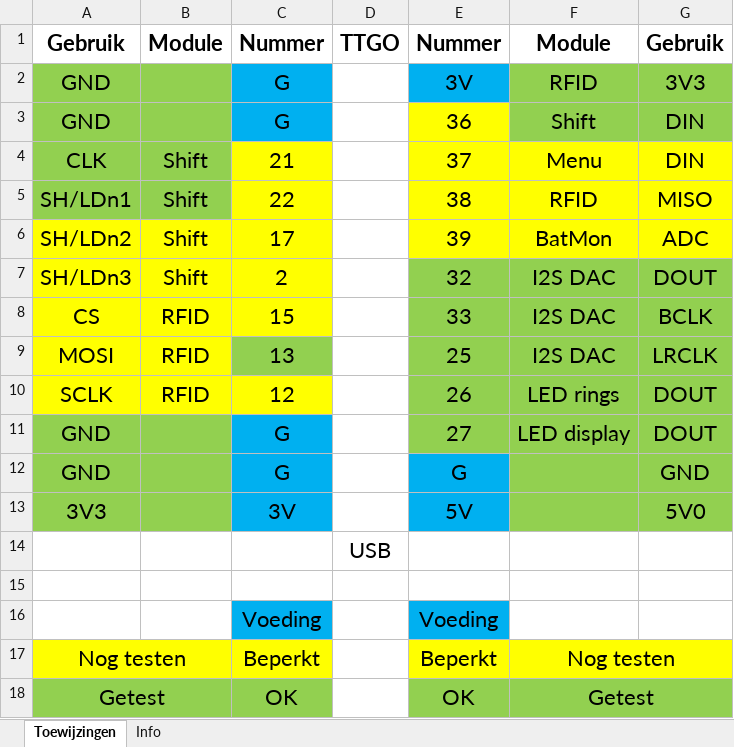
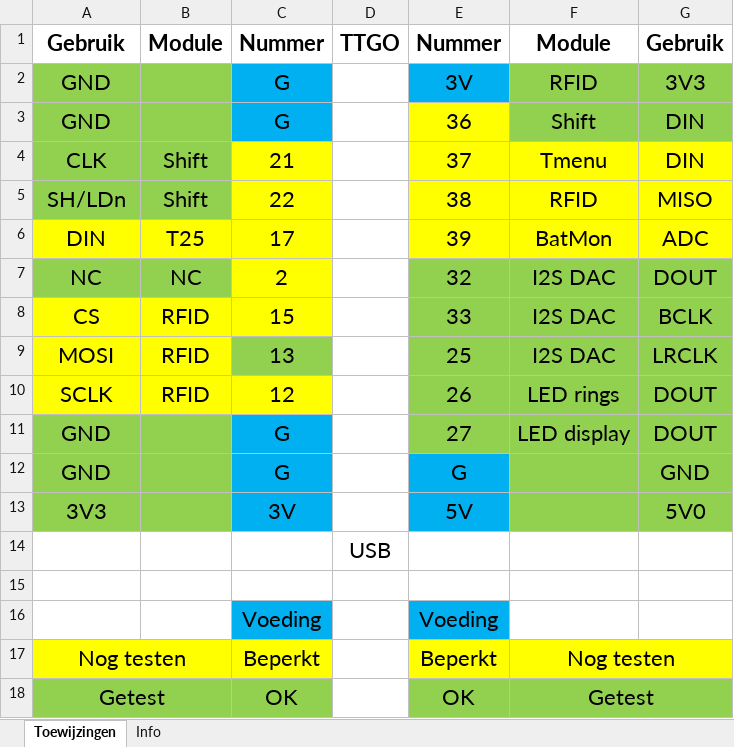
Before and after one commit to woutput/regenboogpiano, an Excel workbook: Elektronica/Controller pin-toewijzingen.xlsx, sheet Toewijzingen, drawn as a sheet; values as stored, in another font and other column widths than the file's, no borders; the diff names each change by its address in the sheet, - before the commit and + after, or states it on an @@ line.

Commit message:
Update vanwege 25e toets (dus nu 26 toetsmodules met menu-knop)

```diff
--- a/Elektronica/Controller pin-toewijzingen.xlsx (sheet Toewijzingen)
+++ b/Elektronica/Controller pin-toewijzingen.xlsx (sheet Toewijzingen)
-F4: Menu
+F4: Tmenu
-A5: SH/LDn1
+A5: SH/LDn
-A6: SH/LDn2
+A6: DIN
-B6: Shift
+B6: T25
-A7: SH/LDn3
+A7: NC
-A7:B7 fill: #FFFF00
+A7:B7 fill: #92D050
-B7: Shift
+B7: NC
```
Also changed, not shown: 6 other files.
